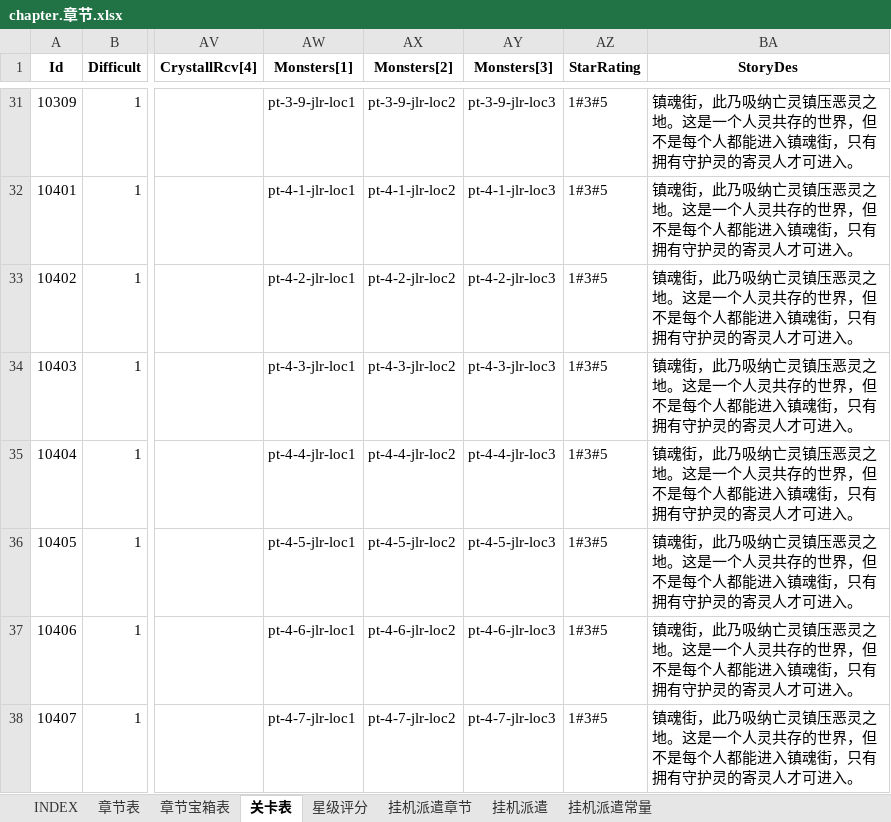
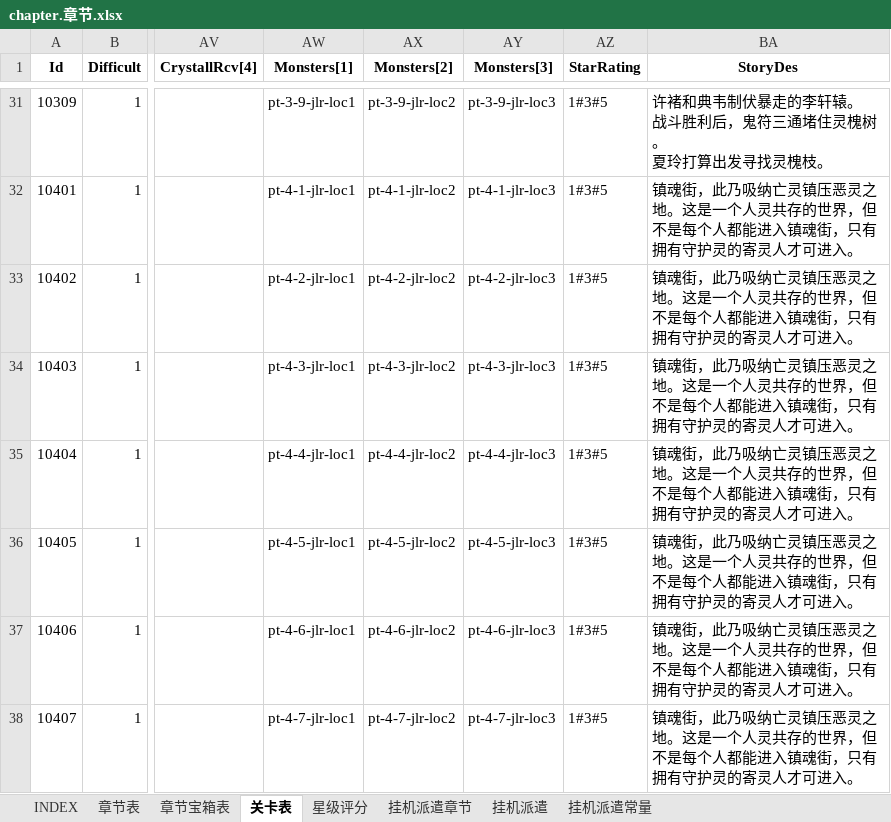
Before and after one commit to hataksumo/ExcelToLua, an Excel workbook: Excel/镇魂街/chapter.章节.xlsx, sheet 关卡表, drawn as a sheet; only a part is shown, gaps mark what is left out; values as stored, in another font and other column widths than the file's, no borders; ↵ is a line break in a cell; the diff covers the shown part only; the diff names each change by its address in the sheet, - before the commit and + after, or states it on an @@ line.

```diff
--- a/Excel/镇魂街/chapter.章节.xlsx (sheet 关卡表)
+++ b/Excel/镇魂街/chapter.章节.xlsx (sheet 关卡表)
-BA31 (StoryDes): 镇魂街，此乃吸纳亡灵镇压恶灵之地。这是一个人灵共存的世界，但不是每个人都能进入镇魂街，只有拥有守护灵的寄灵人才可进入。
+BA31 (StoryDes): 许褚和典韦制伏暴走的李轩辕。 ↵ 战斗胜利后，鬼符三通堵住灵槐树。 ↵ 夏玲打算出发寻找灵槐枝。
```
Also changed, not shown: 27 edited cells elsewhere in this sheet, 1 other file.
